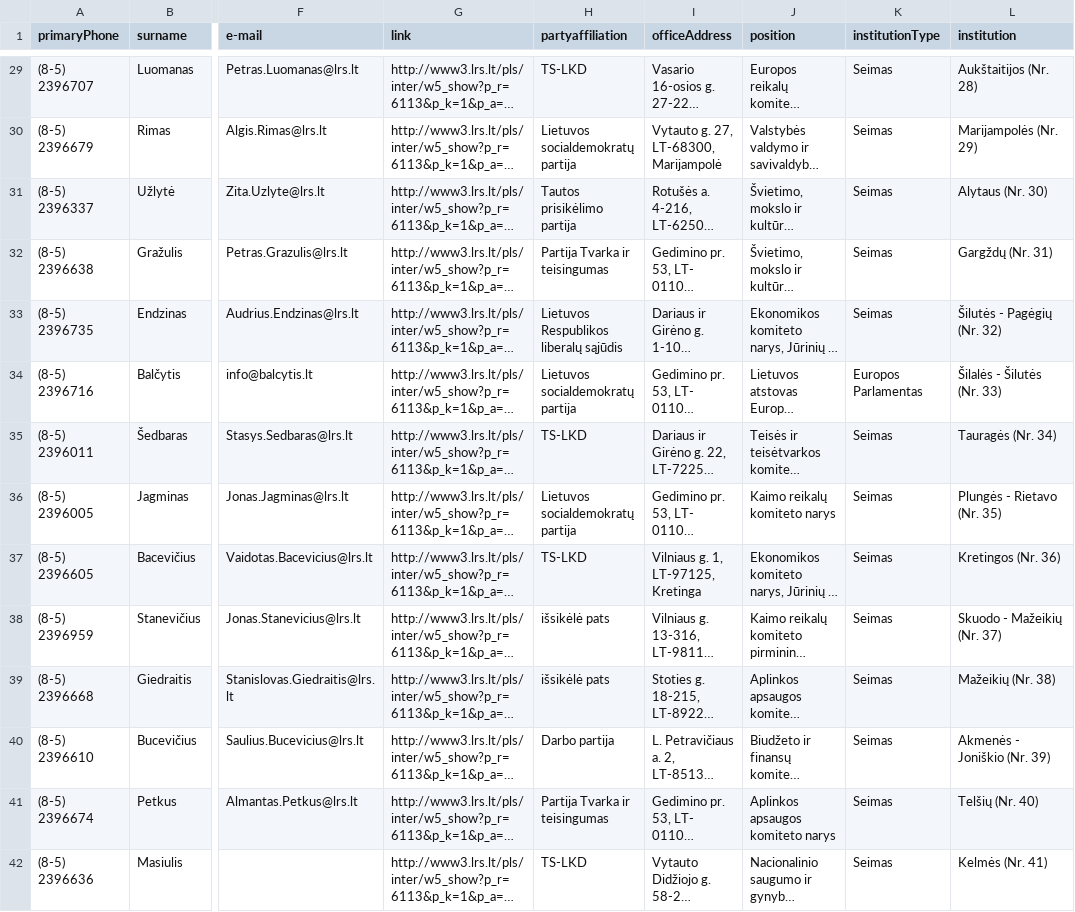
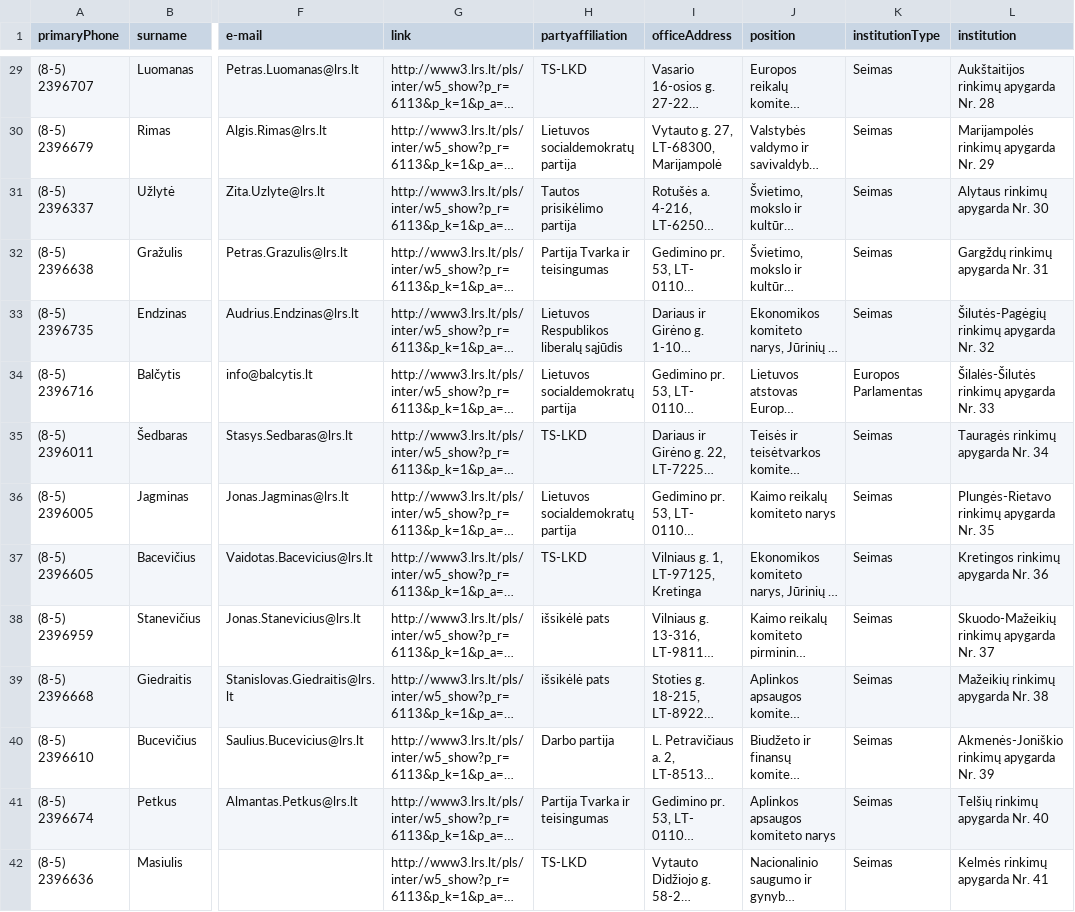
Before and after one commit to TransparencyInternationalLithuania/parasykjiems.lt, a CSV file: cdb_lt/files/members/parliament members.csv, drawn as a sheet; only a part is shown, gaps mark what is left out; long unchanged cells end in …; the diff covers the shown part only; the diff names each change by its address in the sheet, - before the commit and + after, or states it on an @@ line.

Commit message:
updating institution name for parliament members

```diff
--- a/cdb_lt/files/members/parliament members.csv
+++ b/cdb_lt/files/members/parliament members.csv
-L29 (institution): Aukštaitijos (Nr. 28)
+L29 (institution): Aukštaitijos rinkimų apygarda Nr. 28
-L30 (institution): Marijampolės (Nr. 29)
+L30 (institution): Marijampolės rinkimų apygarda Nr. 29
-L31 (institution): Alytaus (Nr. 30)
+L31 (institution): Alytaus rinkimų apygarda Nr. 30
-L32 (institution): Gargždų (Nr. 31)
+L32 (institution): Gargždų rinkimų apygarda Nr. 31
-L33 (institution): Šilutės - Pagėgių (Nr. 32)
+L33 (institution): Šilutės-Pagėgių rinkimų apygarda Nr. 32
-L34 (institution): Šilalės - Šilutės (Nr. 33)
+L34 (institution): Šilalės-Šilutės rinkimų apygarda Nr. 33
-L35 (institution): Tauragės (Nr. 34)
+L35 (institution): Tauragės rinkimų apygarda Nr. 34
-L36 (institution): Plungės - Rietavo (Nr. 35)
+L36 (institution): Plungės-Rietavo rinkimų apygarda Nr. 35
-L37 (institution): Kretingos (Nr. 36)
+L37 (institution): Kretingos rinkimų apygarda Nr. 36
-L38 (institution): Skuodo - Mažeikių (Nr. 37)
+L38 (institution): Skuodo-Mažeikių rinkimų apygarda Nr. 37
-L39 (institution): Mažeikių (Nr. 38)
+L39 (institution): Mažeikių rinkimų apygarda Nr. 38
-L40 (institution): Akmenės - Joniškio (Nr. 39)
+L40 (institution): Akmenės-Joniškio rinkimų apygarda Nr. 39
-L41 (institution): Telšių (Nr. 40)
+L41 (institution): Telšių rinkimų apygarda Nr. 40
-L42 (institution): Kelmės (Nr. 41)
+L42 (institution): Kelmės rinkimų apygarda Nr. 41
```
Also changed, not shown: 57 edited cells elsewhere in this file.
